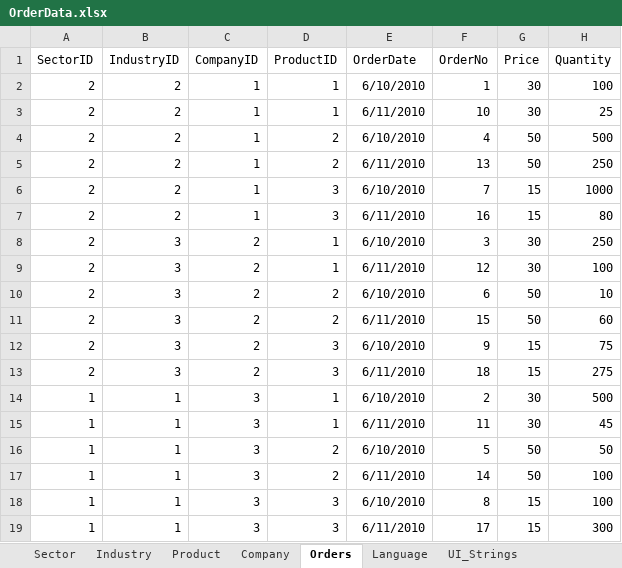
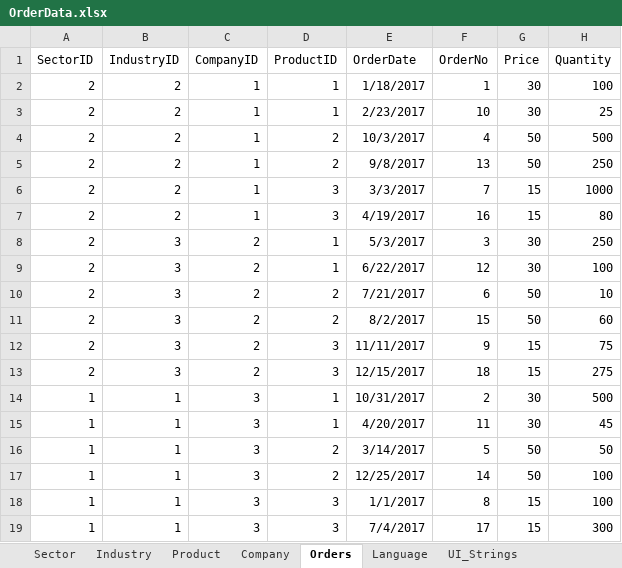
Before and after one commit to newmans99/Qlik-Multilingual-Sampler, an Excel workbook: Sampler/data/OrderData.xlsx, sheet Orders, drawn as a sheet; values as stored, in another font and other column widths than the file's, no borders; the diff names each change by its address in the sheet, - before the commit and + after, or states it on an @@ line.

Commit message:
Nov/2017 Updates & Number/Date/Currency Formatting
This update supports the new Dynamic Sheet names and adds Number,
Currency, and Date format selections by locale setting.

```diff
--- a/Sampler/data/OrderData.xlsx (sheet Orders)
+++ b/Sampler/data/OrderData.xlsx (sheet Orders)
-E2 (OrderDate): 6/10/2010
+E2 (OrderDate): 1/18/2017
-E3 (OrderDate): 6/11/2010
+E3 (OrderDate): 2/23/2017
-E4 (OrderDate): 6/10/2010
+E4 (OrderDate): 10/3/2017
-E5 (OrderDate): 6/11/2010
+E5 (OrderDate): 9/8/2017
-E6 (OrderDate): 6/10/2010
+E6 (OrderDate): 3/3/2017
-E7 (OrderDate): 6/11/2010
+E7 (OrderDate): 4/19/2017
-E8 (OrderDate): 6/10/2010
+E8 (OrderDate): 5/3/2017
-E9 (OrderDate): 6/11/2010
+E9 (OrderDate): 6/22/2017
-E10 (OrderDate): 6/10/2010
+E10 (OrderDate): 7/21/2017
-E11 (OrderDate): 6/11/2010
+E11 (OrderDate): 8/2/2017
-E12 (OrderDate): 6/10/2010
+E12 (OrderDate): 11/11/2017
-E13 (OrderDate): 6/11/2010
+E13 (OrderDate): 12/15/2017
-E14 (OrderDate): 6/10/2010
+E14 (OrderDate): 10/31/2017
-E15 (OrderDate): 6/11/2010
+E15 (OrderDate): 4/20/2017
-E16 (OrderDate): 6/10/2010
+E16 (OrderDate): 3/14/2017
-E17 (OrderDate): 6/11/2010
+E17 (OrderDate): 12/25/2017
-E18 (OrderDate): 6/10/2010
+E18 (OrderDate): 1/1/2017
-E19 (OrderDate): 6/11/2010
+E19 (OrderDate): 7/4/2017
```
Also changed, not shown: sheet UI_Strings, other sheet tabs, 19 other files.
